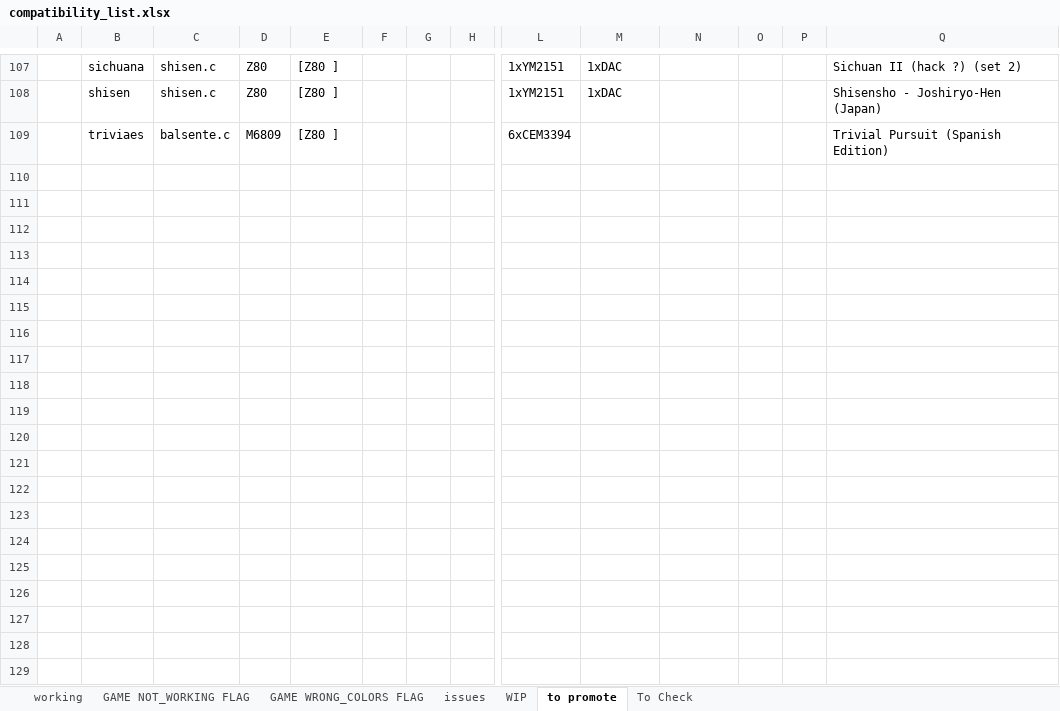
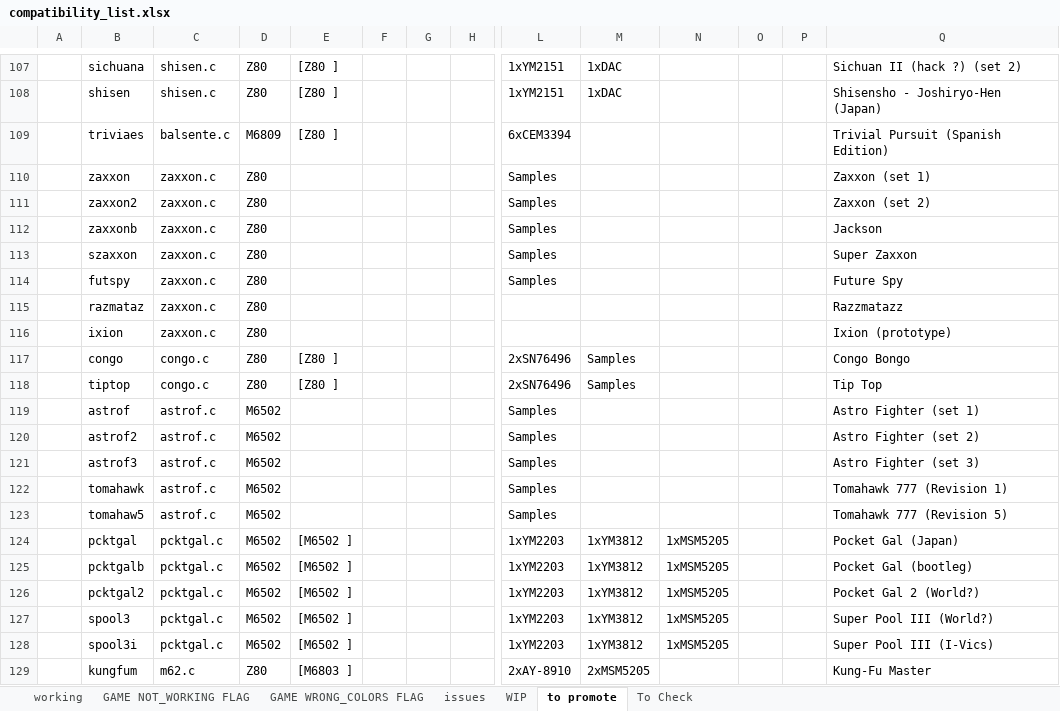
Before and after one commit to javaemus/arcadeflex056, an Excel workbook: compatibility_list.xlsx, sheet to promote, drawn as a sheet; only a part is shown, gaps mark what is left out; values as stored, in another font and other column widths than the file's, no borders; rows hold the shown columns only; the diff covers the shown part only; the diff names each change by its address in the sheet, - before the commit and + after, or states it on an @@ line.

Commit message:
Updated "To Promote" games

```diff
--- a/compatibility_list.xlsx (sheet to promote)
+++ b/compatibility_list.xlsx (sheet to promote)
+row 110:  | zaxxon | zaxxon.c | Z80 |  |  |  |  | Samples |  |  |  |  | Zaxxon (set 1)
+row 111:  | zaxxon2 | zaxxon.c | Z80 |  |  |  |  | Samples |  |  |  |  | Zaxxon (set 2)
+row 112:  | zaxxonb | zaxxon.c | Z80 |  |  |  |  | Samples |  |  |  |  | Jackson
+row 113:  | szaxxon | zaxxon.c | Z80 |  |  |  |  | Samples |  |  |  |  | Super Zaxxon
+row 114:  | futspy | zaxxon.c | Z80 |  |  |  |  | Samples |  |  |  |  | Future Spy
+row 115:  | razmataz | zaxxon.c | Z80 |  |  |  |  |  |  |  |  |  | Razzmatazz
+row 116:  | ixion | zaxxon.c | Z80 |  |  |  |  |  |  |  |  |  | Ixion (prototype)
+row 117:  | congo | congo.c | Z80 | [Z80 ] |  |  |  | 2xSN76496 | Samples |  |  |  | Congo Bongo
+row 118:  | tiptop | congo.c | Z80 | [Z80 ] |  |  |  | 2xSN76496 | Samples |  |  |  | Tip Top
+row 119:  | astrof | astrof.c | M6502 |  |  |  |  | Samples |  |  |  |  | Astro Fighter (set 1)
+row 120:  | astrof2 | astrof.c | M6502 |  |  |  |  | Samples |  |  |  |  | Astro Fighter (set 2)
+row 121:  | astrof3 | astrof.c | M6502 |  |  |  |  | Samples |  |  |  |  | Astro Fighter (set 3)
+row 122:  | tomahawk | astrof.c | M6502 |  |  |  |  | Samples |  |  |  |  | Tomahawk 777 (Revision 1)
+row 123:  | tomahaw5 | astrof.c | M6502 |  |  |  |  | Samples |  |  |  |  | Tomahawk 777 (Revision 5)
+row 124:  | pcktgal | pcktgal.c | M6502 | [M6502 ] |  |  |  | 1xYM2203 | 1xYM3812 | 1xMSM5205 |  |  | Pocket Gal (Japan)
+row 125:  | pcktgalb | pcktgal.c | M6502 | [M6502 ] |  |  |  | 1xYM2203 | 1xYM3812 | 1xMSM5205 |  |  | Pocket Gal (bootleg)
+row 126:  | pcktgal2 | pcktgal.c | M6502 | [M6502 ] |  |  |  | 1xYM2203 | 1xYM3812 | 1xMSM5205 |  |  | Pocket Gal 2 (World?)
+row 127:  | spool3 | pcktgal.c | M6502 | [M6502 ] |  |  |  | 1xYM2203 | 1xYM3812 | 1xMSM5205 |  |  | Super Pool III (World?)
+row 128:  | spool3i | pcktgal.c | M6502 | [M6502 ] |  |  |  | 1xYM2203 | 1xYM3812 | 1xMSM5205 |  |  | Super Pool III (I-Vics)
+row 129:  | kungfum | m62.c | Z80 | [M6803 ] |  |  |  | 2xAY-8910 | 2xMSM5205 |  |  |  | Kung-Fu Master
```
Also changed, not shown: 92 added rows elsewhere in this sheet, sheet To Check, sheet WIP.
